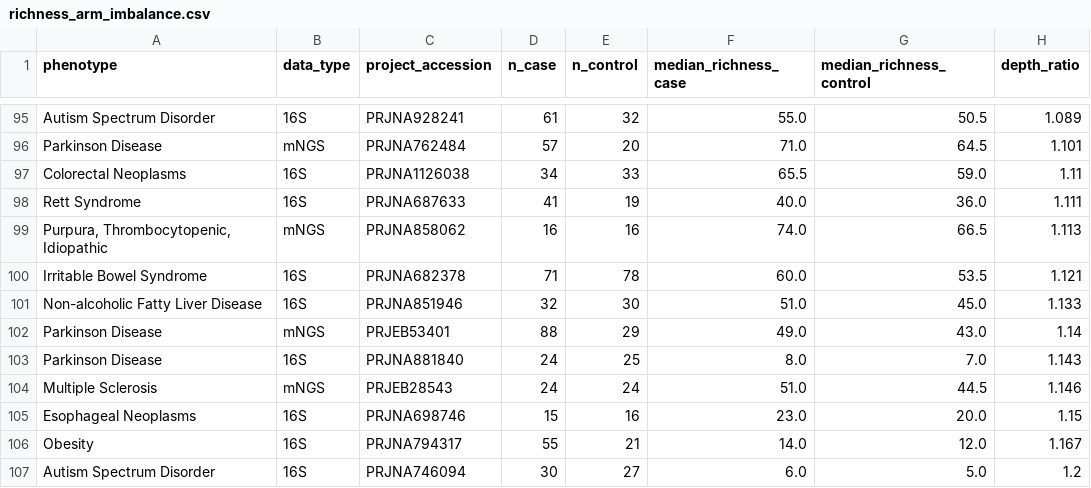
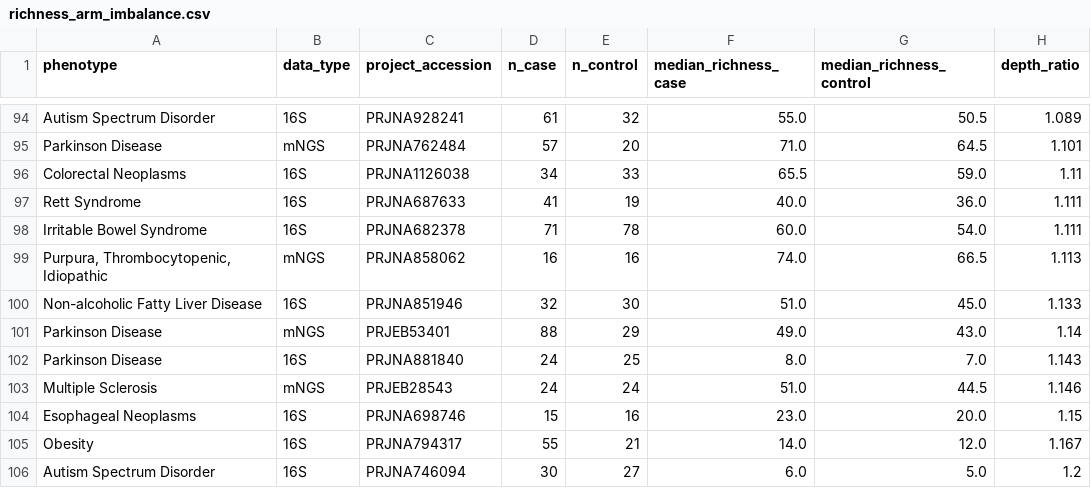
Before and after one commit to hariboinmypocket/CML, a CSV file: data/richness_arm_imbalance.csv, drawn as a sheet; only a part is shown, gaps mark what is left out; removed rows and columns are numbered as before the commit, all else as after; the diff covers the shown part only; the diff names each change by its address in the sheet, - before the commit and + after, or states it on an @@ line.

```diff
--- a/data/richness_arm_imbalance.csv
+++ b/data/richness_arm_imbalance.csv
+row 98: Irritable Bowel Syndrome | 16S | PRJNA682378 | 71 | 78 | 60.0 | 54.0 | 1.111
-row 100: Irritable Bowel Syndrome | 16S | PRJNA682378 | 71 | 78 | 60.0 | 53.5 | 1.121
```
Also changed, not shown: 9 added rows, 10 removed rows, 6 moved rows and 10 edited cells elsewhere in this file, data/loso_audit.csv, data/richness_audit.csv.
